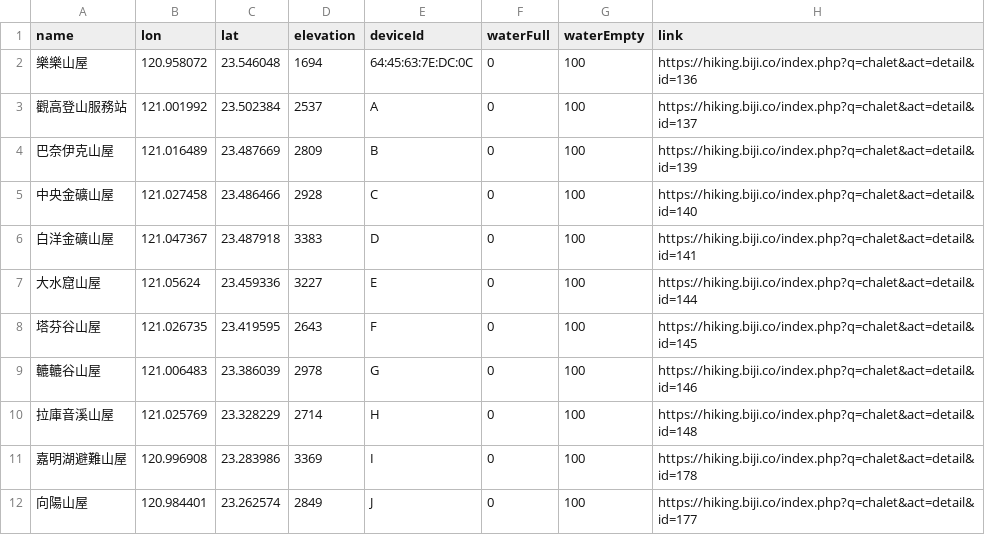
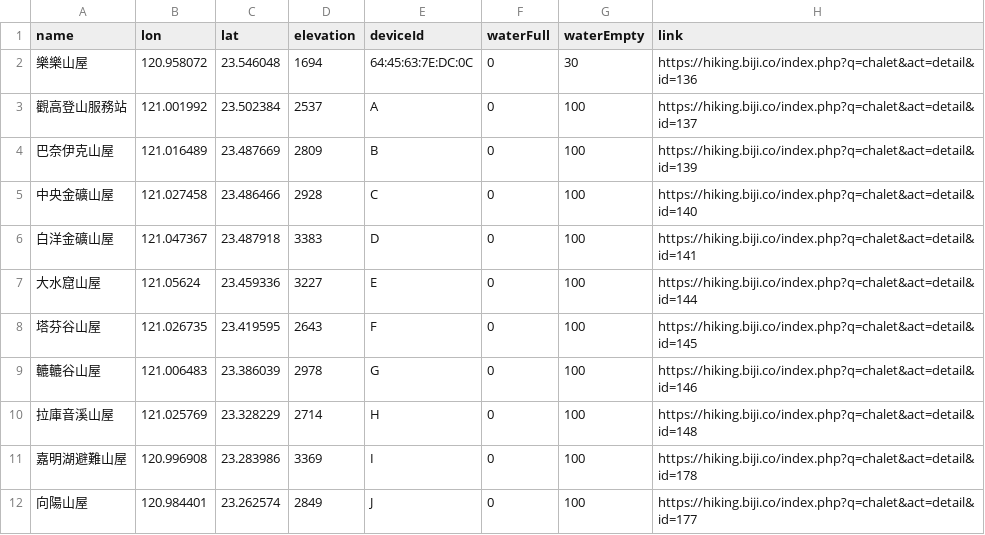
Before and after one commit to MartianSheep/Intro2IoT_FinalPrj, a CSV file: 山屋資料.csv, drawn as a sheet; the diff names each change by its address in the sheet, - before the commit and + after, or states it on an @@ line.

```diff
--- a/山屋資料.csv
+++ b/山屋資料.csv
-G2 (waterEmpty): 100
+G2 (waterEmpty): 30
```
Also changed, not shown: 4 other files.
